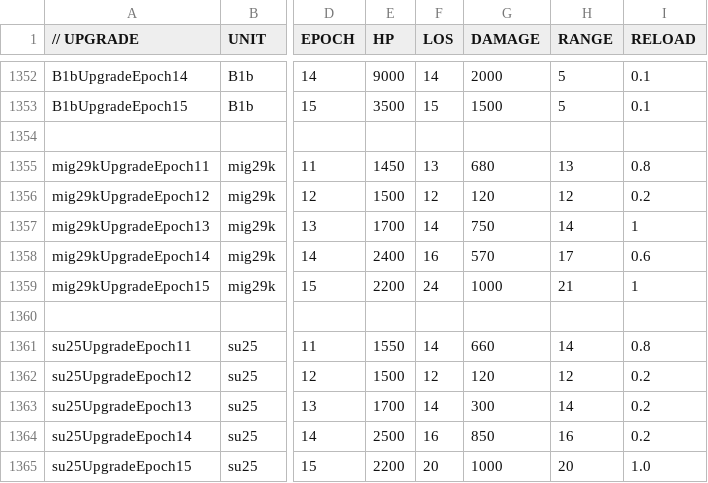
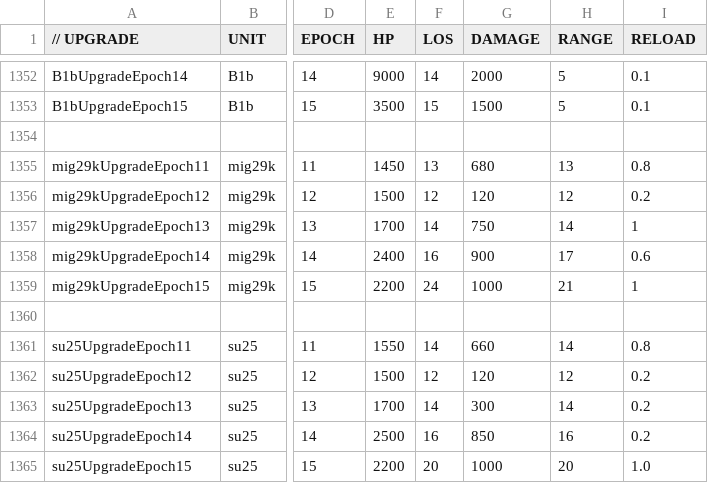
Before and after one commit to luojiang419/ee2, a CSV file: game-metadata/EE2X_db/TechTree/upgrade_unittypes.csv, drawn as a sheet; only a part is shown, gaps mark what is left out; the diff names each change by its address in the sheet, - before the commit and + after, or states it on an @@ line.

```diff
--- a/game-metadata/EE2X_db/TechTree/upgrade_unittypes.csv
+++ b/game-metadata/EE2X_db/TechTree/upgrade_unittypes.csv
-G1358 (DAMAGE): 570
+G1358 (DAMAGE): 900
```
Also changed, not shown: 1 other file.
